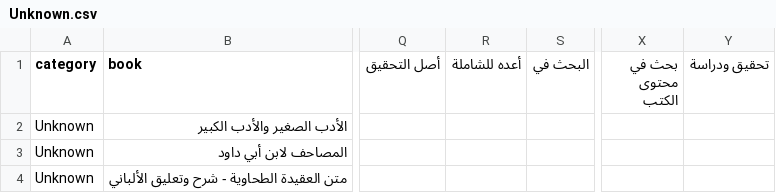
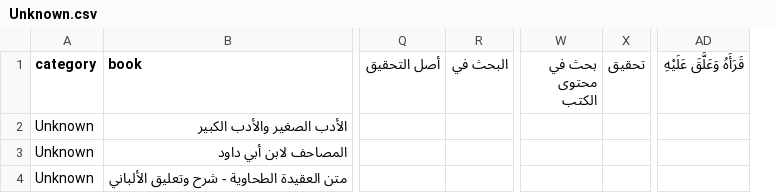
Before and after one commit to farhan281/al-qalam-project, a CSV file: shamela_output/Unknown/Unknown.csv, drawn as a sheet; only a part is shown, gaps mark what is left out; removed rows and columns are numbered as before the commit, all else as after; the diff names each change by its address in the sheet, - before the commit and + after, or states it on an @@ line.

```diff
--- a/shamela_output/Unknown/Unknown.csv
+++ b/shamela_output/Unknown/Unknown.csv
-column R (أعده للشاملة), empty
-column Y (تحقيق ودراسة), empty
+column X (تحقيق), empty
+column AD (قَرَأَهُ وَعَلَّقَ عَلَيْهِ), empty
```
Also changed, not shown: shamela_output/reports/التجويد_والقراءات.csv, shamela_output/reports/الغريب_والمعاجم.csv, 17 other files.
